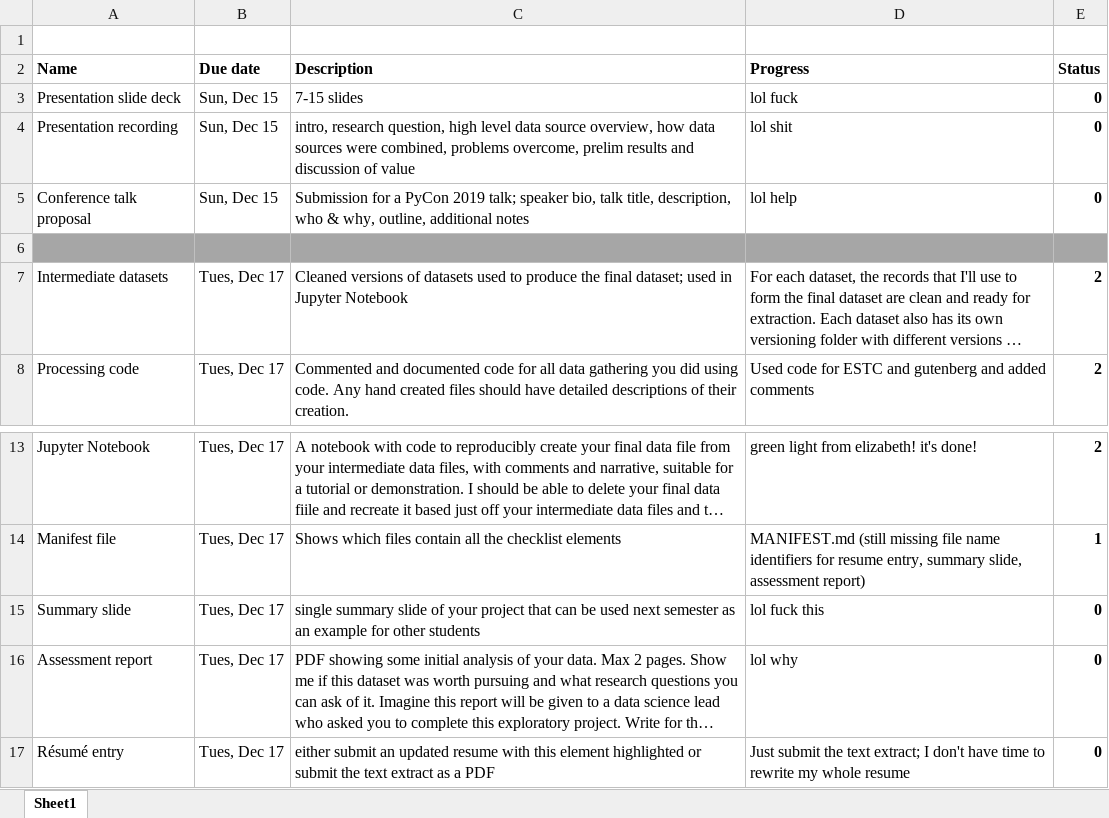
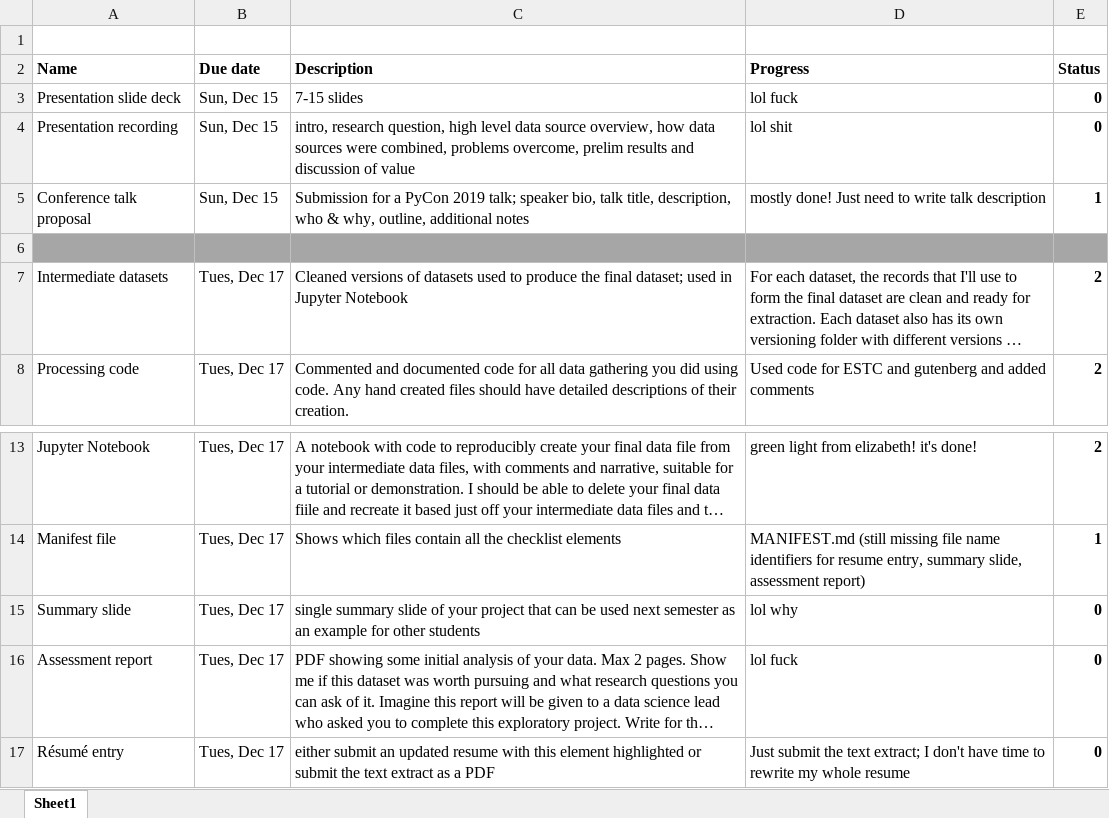
Before and after one commit to asnowmenjig/IS590-Open-Data-Mashups, an Excel workbook: deliverables-checklist.xlsx, sheet Sheet1, drawn as a sheet; only a part is shown, gaps mark what is left out; long unchanged cells end in …; values as stored, in another font and other column widths than the file's, no borders; conditional formats not drawn; the diff names each change by its address in the sheet, - before the commit and + after, or states it on an @@ line.

Commit message:
made progress on conference talk proposal!

```diff
--- a/deliverables-checklist.xlsx (sheet Sheet1)
+++ b/deliverables-checklist.xlsx (sheet Sheet1)
-D5 (Progress): lol help
+D5 (Progress): mostly done! Just need to write talk description
-E5 (Status): 0
+E5 (Status): 1
-D15 (Progress): lol fuck this
+D15 (Progress): lol why
-D16 (Progress): lol why
+D16 (Progress): lol fuck
```
